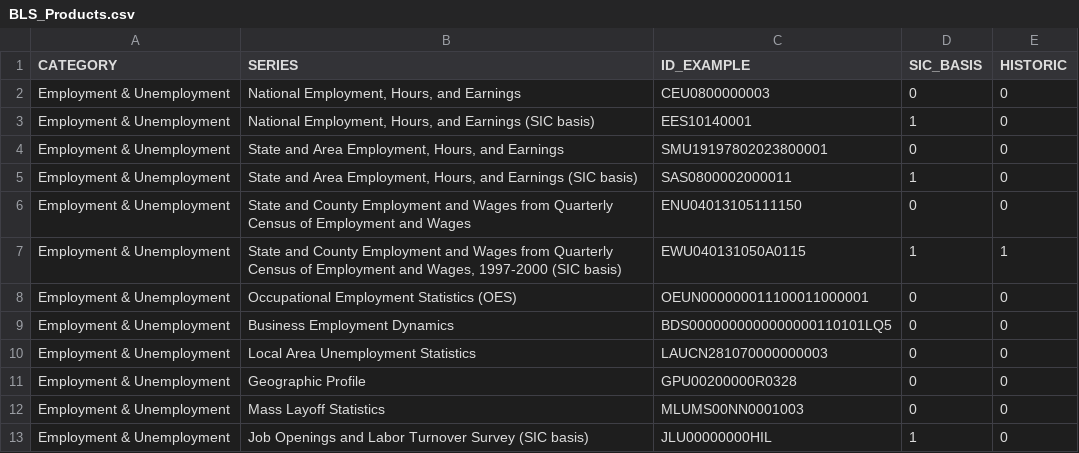
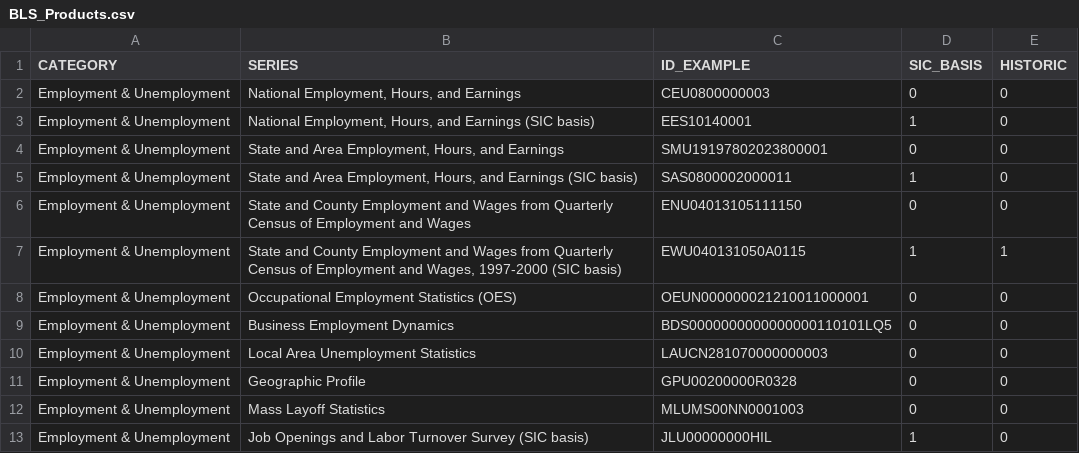
Before and after one commit to benedictkennard/SPS, a CSV file: DATA 607/BLS_Products.csv, drawn as a sheet; only a part is shown.

Commit message:
id fix 3

```diff
--- a/DATA 607/BLS_Products.csv
+++ b/DATA 607/BLS_Products.csv
@@ -7,3 +7,3 @@ Employment & Unemployment,State and County Employment and Wages from Quarterly C
 Employment & Unemployment,"State and County Employment and Wages from Quarterly Census of Employment and Wages, 1997-2000 (SIC basis)",EWU040131050A0115,1,1
-Employment & Unemployment,Occupational Employment Statistics (OES),OEUN000000011100011000001,0,0
+Employment & Unemployment,Occupational Employment Statistics (OES),OEUN000000021210011000001,0,0
 Employment & Unemployment,Business Employment Dynamics,BDS0000000000000000110101LQ5,0,0
```
